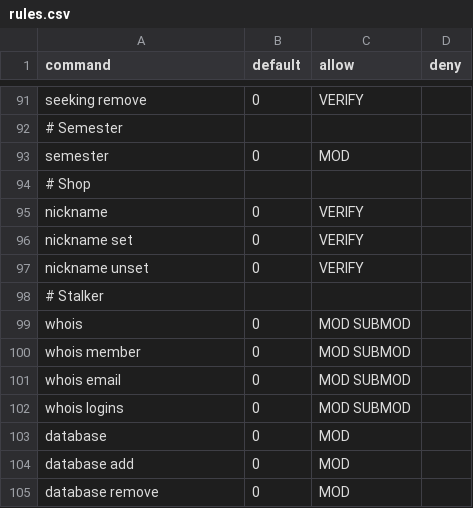
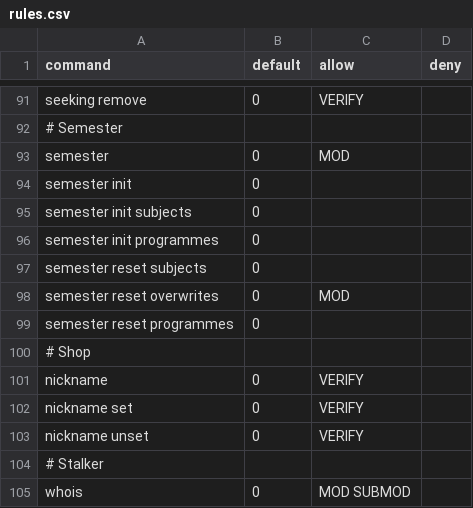
Before and after one commit to sinus-x/rubbergoddess, a CSV file: data/acl/rules.csv, drawn as a sheet; only a part is shown, gaps mark what is left out; the shorter side is filled out with more unchanged rows; the diff names each change by its address in the sheet, - before the commit and + after, or states it on an @@ line.

Commit message:
Semester: Add overwrite reset, update docs

```diff
--- a/data/acl/rules.csv
+++ b/data/acl/rules.csv
+row 94: semester init | 0
+row 95: semester init subjects | 0
+row 96: semester init programmes | 0
+row 97: semester reset subjects | 0
+row 98: semester reset overwrites | 0 | MOD
+row 99: semester reset programmes | 0
```
Also changed, not shown: 2 other files.
